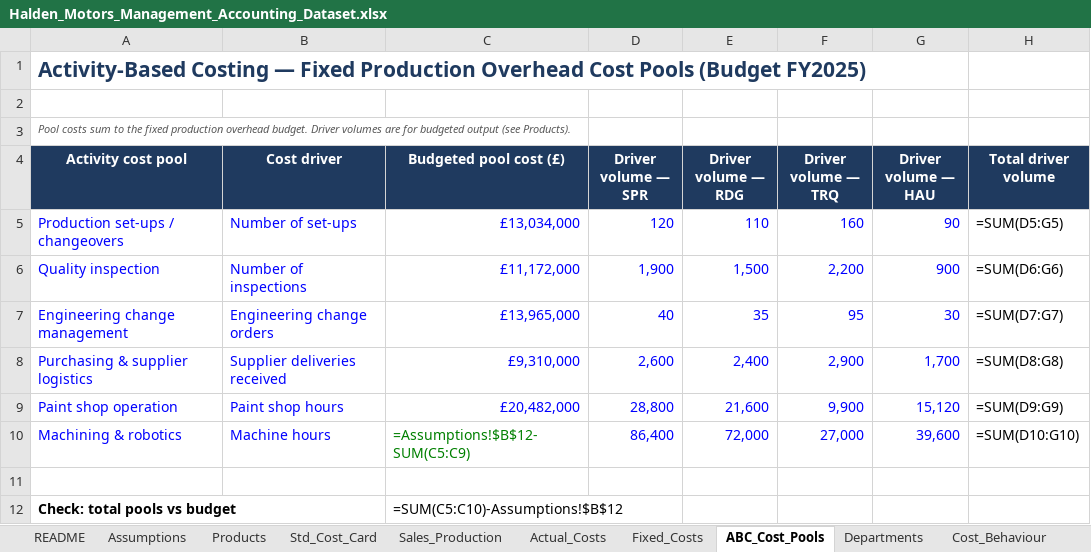
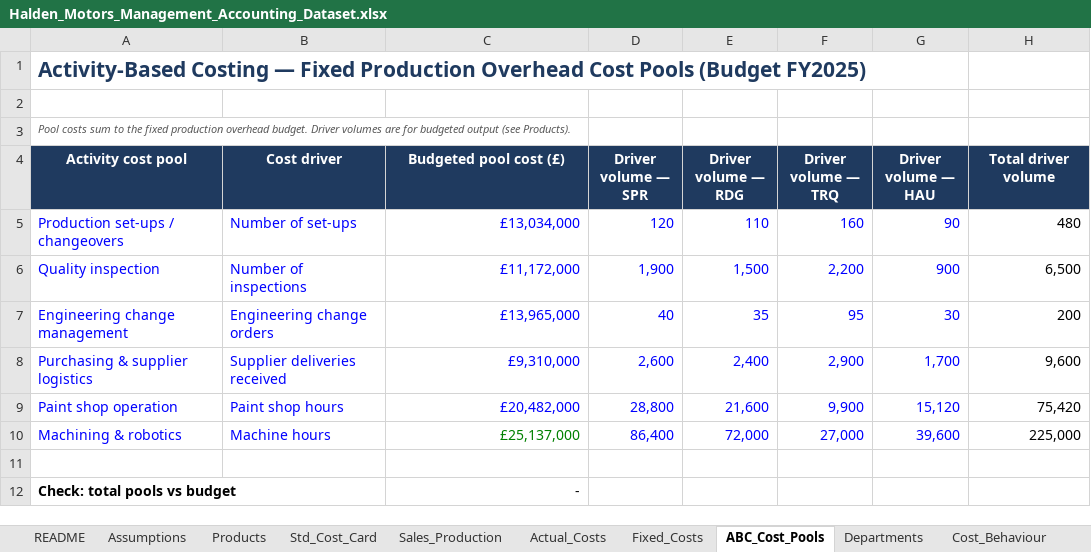
Before and after one commit to andrewprimmer/andrewprimmer.github.io, an Excel workbook: teaching/halden-motors/files/Halden_Motors_Management_Accounting_Dataset.xlsx, sheet ABC_Cost_Pools, drawn as a sheet; values as stored, in another font and other column widths than the file's, no borders; formulas without a stored value are shown as written; table styles not drawn; the diff names each change by its address in the sheet, - before the commit and + after, or states it on an @@ line.

```diff
--- a/teaching/halden-motors/files/Halden_Motors_Management_Accounting_Dataset.xlsx (sheet ABC_Cost_Pools)
+++ b/teaching/halden-motors/files/Halden_Motors_Management_Accounting_Dataset.xlsx (sheet ABC_Cost_Pools)
-H5 (Total driver volume): =SUM(D5:G5)
+H5 (Total driver volume): 480
-H6 (Total driver volume): =SUM(D6:G6)
+H6 (Total driver volume): 6,500
-H7 (Total driver volume): =SUM(D7:G7)
+H7 (Total driver volume): 200
-H8 (Total driver volume): =SUM(D8:G8)
+H8 (Total driver volume): 9,600
-H9 (Total driver volume): =SUM(D9:G9)
+H9 (Total driver volume): 75,420
-C10 (Budgeted pool cost (£)): =Assumptions!$B$12-SUM(C5:C9)
+C10 (Budgeted pool cost (£)): £25,137,000
-H10 (Total driver volume): =SUM(D10:G10)
+H10 (Total driver volume): 225,000
-C12 (Budgeted pool cost (£)): =SUM(C5:C10)-Assumptions!$B$12
+C12 (Budgeted pool cost (£)): -
```
Also changed, not shown: sheet Fixed_Costs, sheet Sales_Production, sheet Std_Cost_Card, sheet README, sheet Exercises, sheet Make_or_Buy, 1 more sheet, other sheet tabs, teaching/halden-motors/files/solutions/Ex03_Absorption_vs_Marginal.xlsx, 11 other files.
